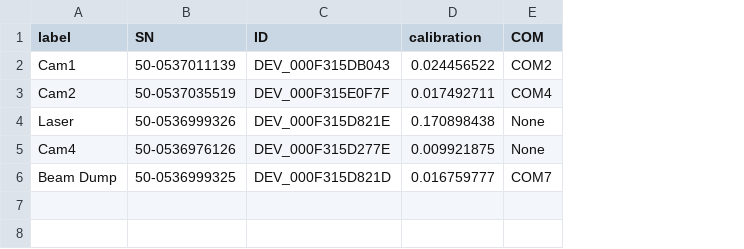
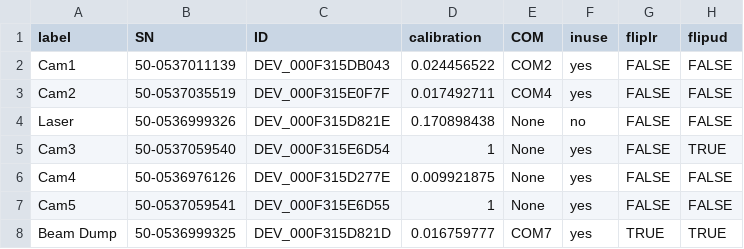
Before and after one commit to afisher000/Radiabeam, a CSV file: GRIT Operation/cameras/GUI/camera_settings.csv, drawn as a sheet; addresses are those after the commit; the diff names each change by its address in the sheet, - before the commit and + after, or states it on an @@ line.

```diff
--- a/GRIT Operation/cameras/GUI/camera_settings.csv
+++ b/GRIT Operation/cameras/GUI/camera_settings.csv
+column F (inuse), rows 2-4: yes | yes | no; row 6: yes; row 8: yes
+column G (fliplr), rows 2-4: all FALSE; row 6: FALSE; row 8: TRUE
+column H (flipud), rows 2-4: all FALSE; row 6: FALSE; row 8: TRUE
+row 5: Cam3 | 50-0537059540 | DEV_000F315E6D54 | 1 | None | yes | FALSE | TRUE
+row 7: Cam5 | 50-0537059541 | DEV_000F315E6D55 | 1 | None | yes | FALSE | FALSE
```
Also changed, not shown: 10 other files.
